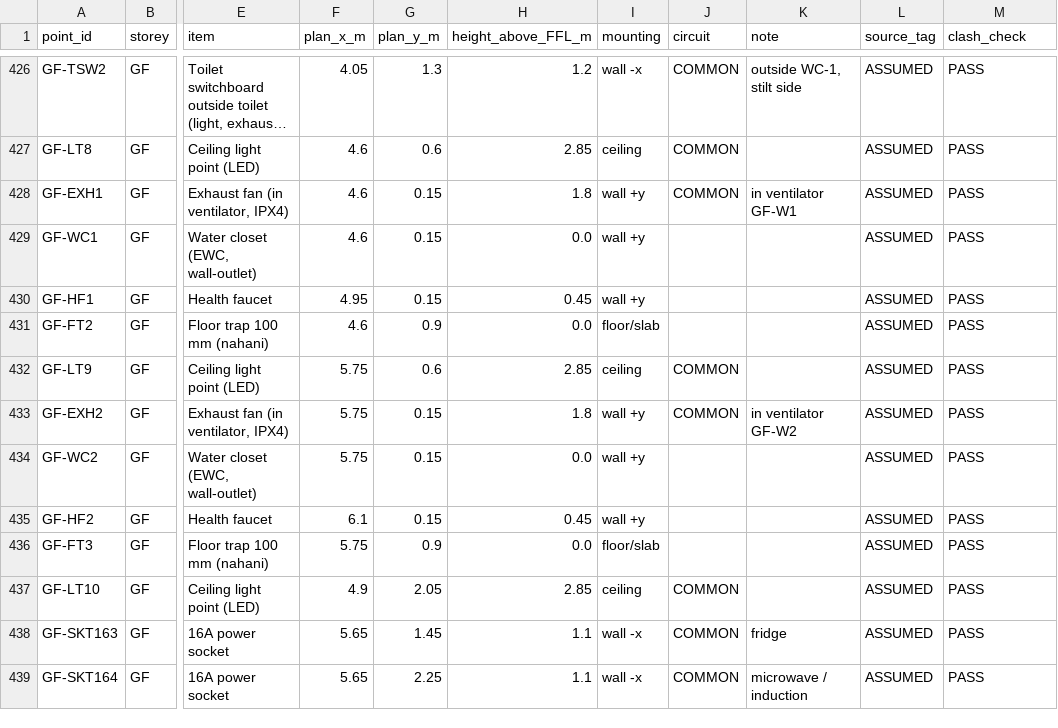
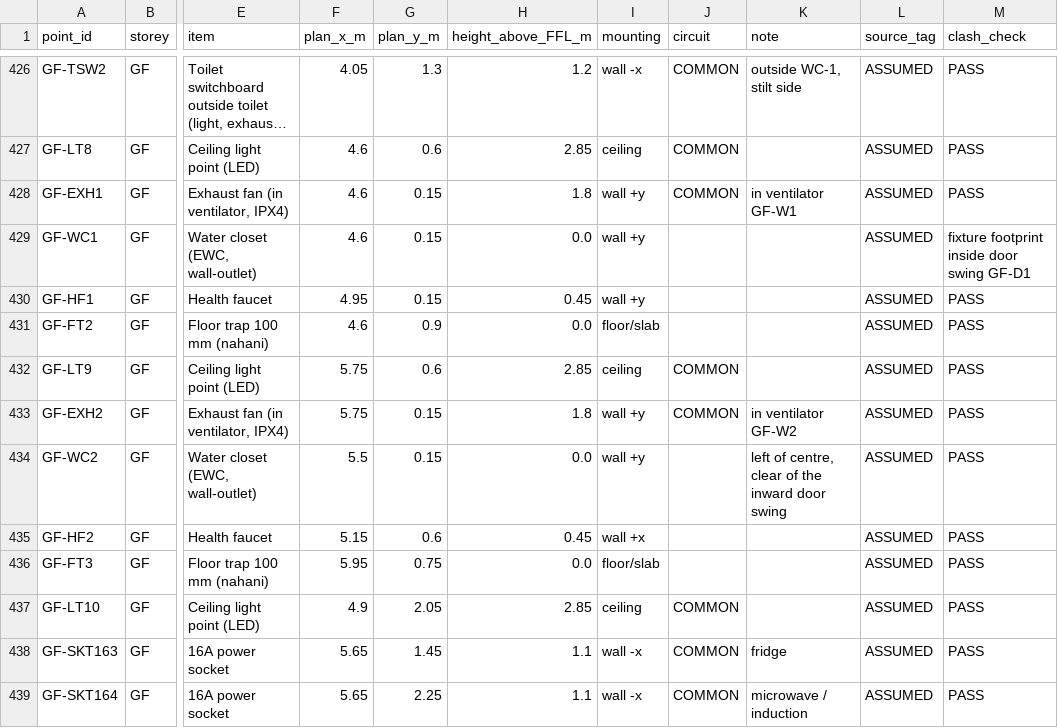
Before and after one commit to gangwalsanchit1/Dummy, a CSV file: docs/schedules/points_schedule.csv, drawn as a sheet; only a part is shown, gaps mark what is left out; long unchanged cells end in …; the diff covers the shown part only; the diff names each change by its address in the sheet, - before the commit and + after, or states it on an @@ line.

```diff
--- a/docs/schedules/points_schedule.csv
+++ b/docs/schedules/points_schedule.csv
-M429 (clash_check): PASS
+M429 (clash_check): fixture footprint inside door swing GF-D1
-F434 (plan_x_m): 5.75
+F434 (plan_x_m): 5.5
-K434 (note): (empty)
+K434 (note): left of centre, clear of the inward door swing
-F435 (plan_x_m): 6.1
+F435 (plan_x_m): 5.15
-G435 (plan_y_m): 0.15
+G435 (plan_y_m): 0.6
-I435 (mounting): wall +y
+I435 (mounting): wall +x
-F436 (plan_x_m): 5.75
+F436 (plan_x_m): 5.95
-G436 (plan_y_m): 0.9
+G436 (plan_y_m): 0.75
```
Also changed, not shown: 45 edited cells elsewhere in this file, docs/schedules/quantities.csv, 15 other files.
